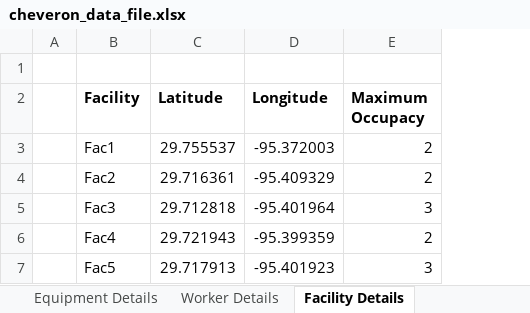
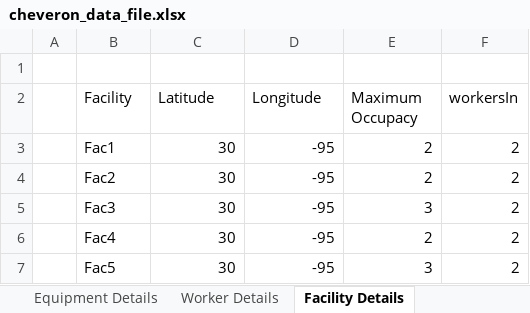
Before and after one commit to nkg3/HackRice11-OrderManagement, an Excel workbook: src/DataFiles/cheveron_data_file.xlsx, sheet Facility Details, drawn as a sheet; values as stored, in another font and other column widths than the file's, no borders; the diff names each change by its address in the sheet, - before the commit and + after, or states it on an @@ line.

```diff
--- a/src/DataFiles/cheveron_data_file.xlsx (sheet Facility Details)
+++ b/src/DataFiles/cheveron_data_file.xlsx (sheet Facility Details)
+column F (workersIn), rows 3-7: all 2
-B2:E2 bold: on
+B2:E2 bold: off
-C3 (Latitude): 29.755537
+C3 (Latitude): 30
-D3 (Longitude): -95.372003
+D3 (Longitude): -95
-C4 (Latitude): 29.716361
+C4 (Latitude): 30
-D4 (Longitude): -95.409329
+D4 (Longitude): -95
-C5 (Latitude): 29.712818
+C5 (Latitude): 30
-D5 (Longitude): -95.401964
+D5 (Longitude): -95
-C6 (Latitude): 29.721943
+C6 (Latitude): 30
-D6 (Longitude): -95.399359
+D6 (Longitude): -95
-C7 (Latitude): 29.717913
+C7 (Latitude): 30
-D7 (Longitude): -95.401923
+D7 (Longitude): -95
```
Also changed, not shown: sheet Worker Details, sheet Work Order Examples, sheet Equipment Details, sheet Summary, 1 other file.
